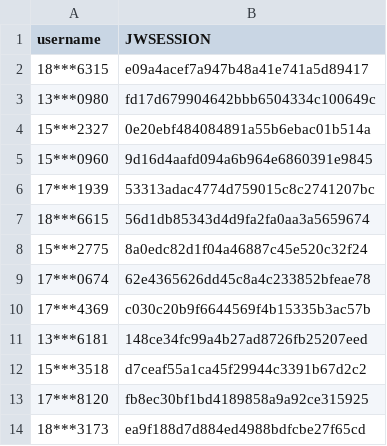
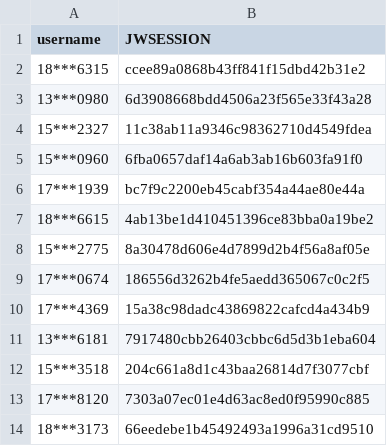
Before and after one commit to wangyuxiang123/XPUWeeklypunch, a CSV file: jwsession.csv, drawn as a sheet.

Commit message:
update

```diff
--- a/jwsession.csv
+++ b/jwsession.csv
@@ -1,14 +1,14 @@
 username,JWSESSION
-18***6315,e09a4acef7a947b48a41e741a5d89417
-13***0980,fd17d679904642bbb6504334c100649c
-15***2327,0e20ebf484084891a55b6ebac01b514a
-15***0960,9d16d4aafd094a6b964e6860391e9845
-17***1939,53313adac4774d759015c8c2741207bc
-18***6615,56d1db85343d4d9fa2fa0aa3a5659674
-15***2775,8a0edc82d1f04a46887c45e520c32f24
-17***0674,62e4365626dd45c8a4c233852bfeae78
-17***4369,c030c20b9f6644569f4b15335b3ac57b
-13***6181,148ce34fc99a4b27ad8726fb25207eed
-15***3518,d7ceaf55a1ca45f29944c3391b67d2c2
-17***8120,fb8ec30bf1bd4189858a9a92ce315925
-18***3173,ea9f188d7d884ed4988bdfcbe27f65cd
+18***6315,ccee89a0868b43ff841f15dbd42b31e2
+13***0980,6d3908668bdd4506a23f565e33f43a28
+15***2327,11c38ab11a9346c98362710d4549fdea
+15***0960,6fba0657daf14a6ab3ab16b603fa91f0
+17***1939,bc7f9c2200eb45cabf354a44ae80e44a
+18***6615,4ab13be1d410451396ce83bba0a19be2
+15***2775,8a30478d606e4d7899d2b4f56a8af05e
+17***0674,186556d3262b4fe5aedd365067c0c2f5
+17***4369,15a38c98dadc43869822cafcd4a434b9
+13***6181,7917480cbb26403cbbc6d5d3b1eba604
+15***3518,204c661a8d1c43baa26814d7f3077cbf
+17***8120,7303a07ec01e4d63ac8ed0f95990c885
+18***3173,66eedebe1b45492493a1996a31cd9510
```
